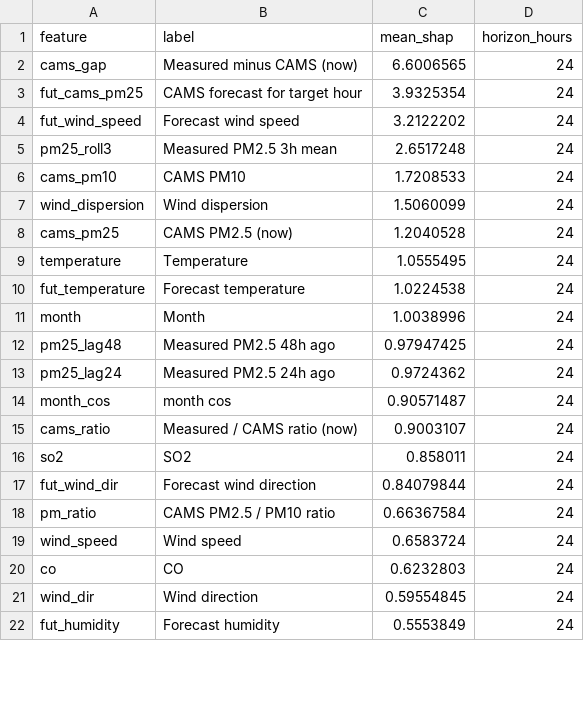
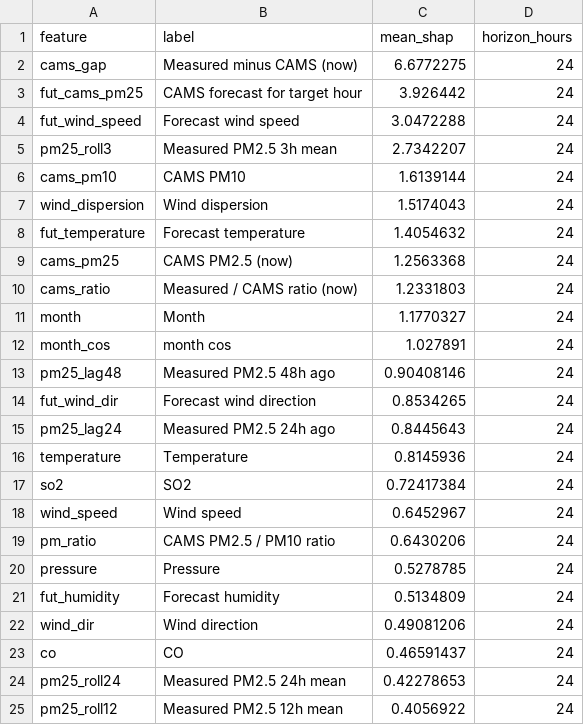
Before and after one commit to MufeedHaider/karachi-aqi-predictor, a CSV file: models/shap_importance.csv, drawn as a sheet; only a part is shown; the diff covers the shown part only.

```diff
--- a/models/shap_importance.csv
+++ b/models/shap_importance.csv
@@ -1,22 +1,25 @@
 feature,label,mean_shap,horizon_hours
-cams_gap,Measured minus CAMS (now),6.6006565,24
-fut_cams_pm25,CAMS forecast for target hour,3.9325354,24
-fut_wind_speed,Forecast wind speed,3.2122202,24
-pm25_roll3,Measured PM2.5 3h mean,2.6517248,24
-cams_pm10,CAMS PM10,1.7208533,24
-wind_dispersion,Wind dispersion,1.5060099,24
-cams_pm25,CAMS PM2.5 (now),1.2040528,24
-temperature,Temperature,1.0555495,24
-fut_temperature,Forecast temperature,1.0224538,24
-month,Month,1.0038996,24
-pm25_lag48,Measured PM2.5 48h ago,0.97947425,24
-pm25_lag24,Measured PM2.5 24h ago,0.9724362,24
-month_cos,month cos,0.90571487,24
-cams_ratio,Measured / CAMS ratio (now),0.9003107,24
-so2,SO2,0.858011,24
-fut_wind_dir,Forecast wind direction,0.84079844,24
-pm_ratio,CAMS PM2.5 / PM10 ratio,0.66367584,24
-wind_speed,Wind speed,0.6583724,24
-co,CO,0.6232803,24
-wind_dir,Wind direction,0.59554845,24
-fut_humidity,Forecast humidity,0.5553849,24
+cams_gap,Measured minus CAMS (now),6.6772275,24
+fut_cams_pm25,CAMS forecast for target hour,3.926442,24
+fut_wind_speed,Forecast wind speed,3.0472288,24
+pm25_roll3,Measured PM2.5 3h mean,2.7342207,24
+cams_pm10,CAMS PM10,1.6139144,24
+wind_dispersion,Wind dispersion,1.5174043,24
+fut_temperature,Forecast temperature,1.4054632,24
+cams_pm25,CAMS PM2.5 (now),1.2563368,24
+cams_ratio,Measured / CAMS ratio (now),1.2331803,24
+month,Month,1.1770327,24
+month_cos,month cos,1.027891,24
+pm25_lag48,Measured PM2.5 48h ago,0.90408146,24
+fut_wind_dir,Forecast wind direction,0.8534265,24
+pm25_lag24,Measured PM2.5 24h ago,0.8445643,24
+temperature,Temperature,0.8145936,24
+so2,SO2,0.72417384,24
+wind_speed,Wind speed,0.6452967,24
+pm_ratio,CAMS PM2.5 / PM10 ratio,0.6430206,24
+pressure,Pressure,0.5278785,24
+fut_humidity,Forecast humidity,0.5134809,24
+wind_dir,Wind direction,0.49081206,24
+co,CO,0.46591437,24
+pm25_roll24,Measured PM2.5 24h mean,0.42278653,24
+pm25_roll12,Measured PM2.5 12h mean,0.4056922,24
```
Also changed, not shown: 9 added rows, 12 removed rows and 15 edited cells elsewhere in this file, data/forecast_72hr.csv, data/ground_history.csv, 14 other files.
